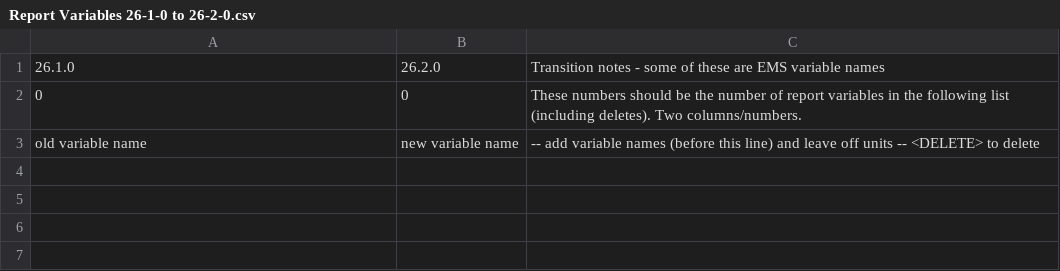
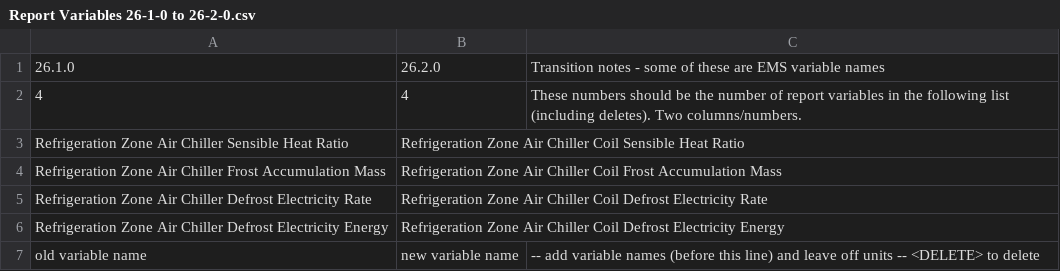
Before and after one commit to jmarrec/EnergyPlus, a CSV file: src/Transition/SupportFiles/Report Variables 26-1-0 to 26-2-0.csv, drawn as a sheet; removed rows and columns are numbered as before the commit, all else as after; the diff names each change by its address in the sheet, - before the commit and + after, or states it on an @@ line.

Commit message:
concede that we can't properly transition those outputs

```diff
--- a/src/Transition/SupportFiles/Report Variables 26-1-0 to 26-2-0.csv
+++ b/src/Transition/SupportFiles/Report Variables 26-1-0 to 26-2-0.csv
-row 2: 0 | 0 | These numbers should be the number of report variables in the following list (including deletes). Two columns/numbers.
+row 2: 4 | 4 | These numbers should be the number of report variables in the following list (including deletes). Two columns/numbers.
+row 3: Refrigeration Zone Air Chiller Sensible Heat Ratio | Refrigeration Zone Air Chiller Coil Sensible Heat Ratio
+row 4: Refrigeration Zone Air Chiller Frost Accumulation Mass | Refrigeration Zone Air Chiller Coil Frost Accumulation Mass
+row 5: Refrigeration Zone Air Chiller Defrost Electricity Rate | Refrigeration Zone Air Chiller Coil Defrost Electricity Rate
+row 6: Refrigeration Zone Air Chiller Defrost Electricity Energy | Refrigeration Zone Air Chiller Coil Defrost Electricity Energy
```
Also changed, not shown: 1 other file.
